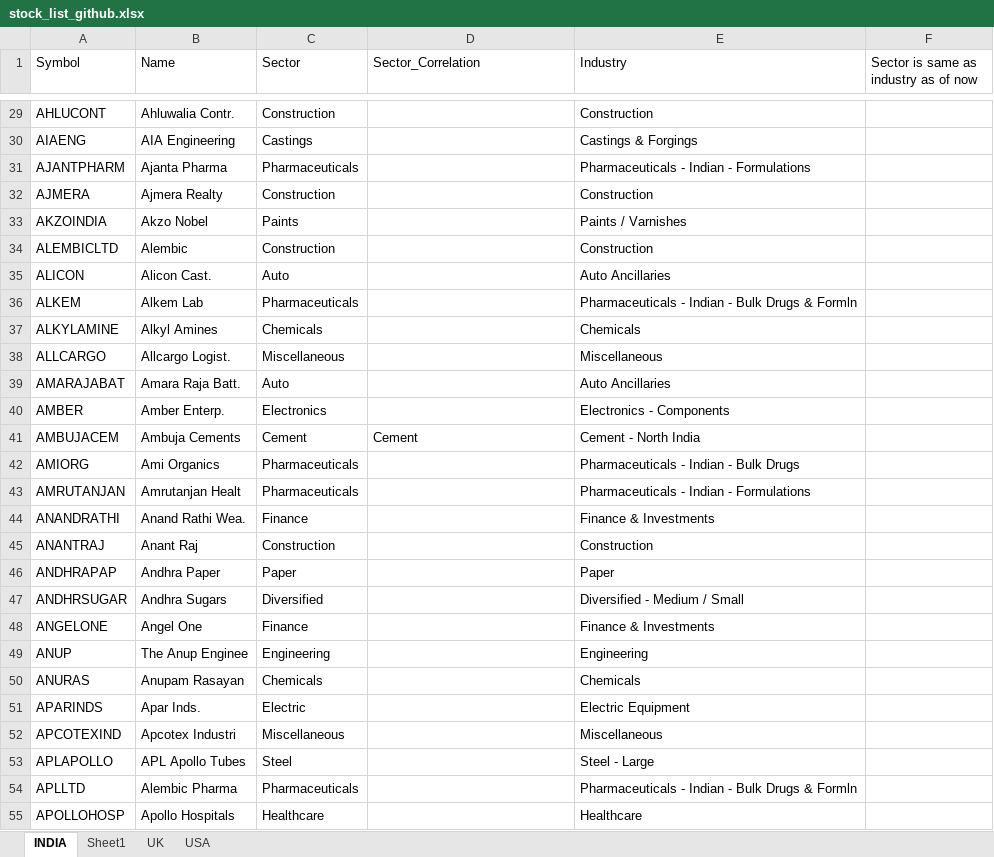
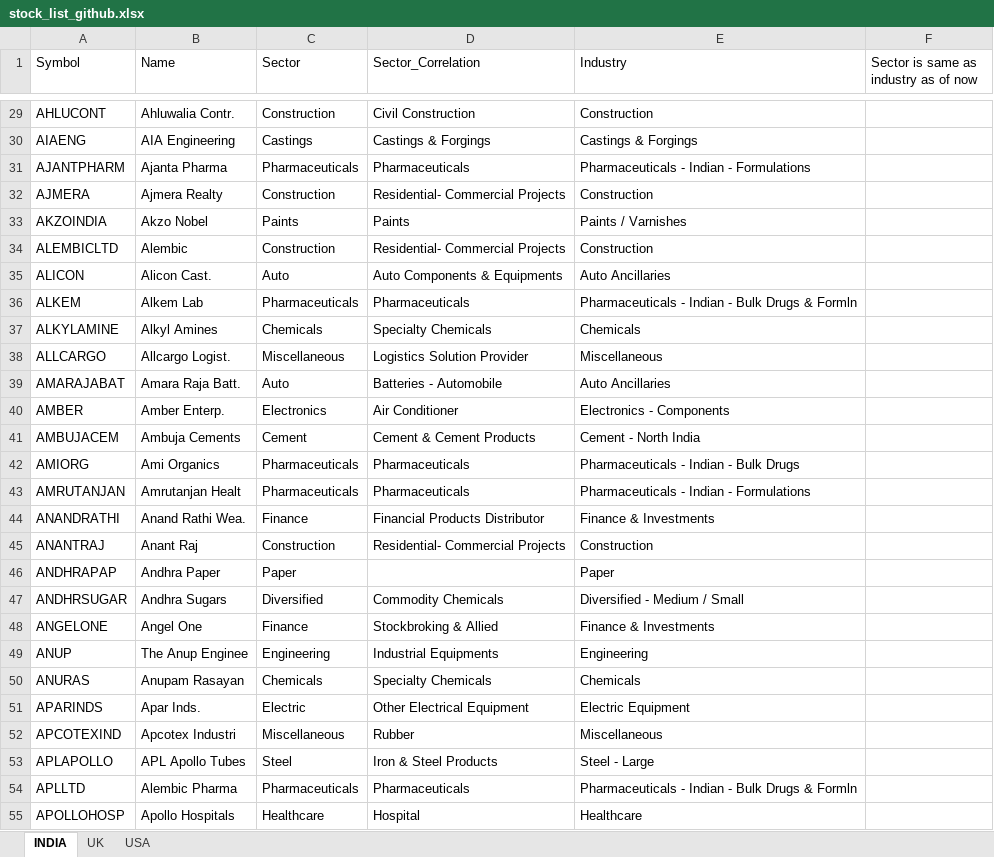
Before and after one commit to sadashiv001/files, an Excel workbook: stock_list_github.xlsx, sheet INDIA, drawn as a sheet; only a part is shown, gaps mark what is left out; values as stored, in another font and other column widths than the file's, no cell formats; conditional formats not drawn; the diff covers the shown part only; the diff names each change by its address in the sheet, - before the commit and + after, or states it on an @@ line.

Commit message:
Sectors from Kiran's file

```diff
--- a/stock_list_github.xlsx (sheet INDIA)
+++ b/stock_list_github.xlsx (sheet INDIA)
-sheet tab: Sheet1
-D29 (Sector_Correlation): (empty)
+D29 (Sector_Correlation): Civil Construction
-D30 (Sector_Correlation): (empty)
+D30 (Sector_Correlation): Castings & Forgings
-D31 (Sector_Correlation): (empty)
+D31 (Sector_Correlation): Pharmaceuticals
-D32 (Sector_Correlation): (empty)
+D32 (Sector_Correlation): Residential- Commercial Projects
-D33 (Sector_Correlation): (empty)
+D33 (Sector_Correlation): Paints
-D34 (Sector_Correlation): (empty)
+D34 (Sector_Correlation): Residential- Commercial Projects
-D35 (Sector_Correlation): (empty)
+D35 (Sector_Correlation): Auto Components & Equipments
-D36 (Sector_Correlation): (empty)
+D36 (Sector_Correlation): Pharmaceuticals
-D37 (Sector_Correlation): (empty)
+D37 (Sector_Correlation): Specialty Chemicals
-D38 (Sector_Correlation): (empty)
+D38 (Sector_Correlation): Logistics Solution Provider
-D39 (Sector_Correlation): (empty)
+D39 (Sector_Correlation): Batteries - Automobile
-D40 (Sector_Correlation): (empty)
+D40 (Sector_Correlation): Air Conditioner
-D41 (Sector_Correlation): Cement
+D41 (Sector_Correlation): Cement & Cement Products
-D42:D43 (Sector_Correlation): (empty)
+D42:D43 (Sector_Correlation): Pharmaceuticals
-D44 (Sector_Correlation): (empty)
+D44 (Sector_Correlation): Financial Products Distributor
-D45 (Sector_Correlation): (empty)
+D45 (Sector_Correlation): Residential- Commercial Projects
-D47 (Sector_Correlation): (empty)
+D47 (Sector_Correlation): Commodity Chemicals
-D48 (Sector_Correlation): (empty)
+D48 (Sector_Correlation): Stockbroking & Allied
-D49 (Sector_Correlation): (empty)
+D49 (Sector_Correlation): Industrial Equipments
-D50 (Sector_Correlation): (empty)
+D50 (Sector_Correlation): Specialty Chemicals
-D51 (Sector_Correlation): (empty)
+D51 (Sector_Correlation): Other Electrical Equipment
-D52 (Sector_Correlation): (empty)
+D52 (Sector_Correlation): Rubber
-D53 (Sector_Correlation): (empty)
+D53 (Sector_Correlation): Iron & Steel Products
-D54 (Sector_Correlation): (empty)
+D54 (Sector_Correlation): Pharmaceuticals
-D55 (Sector_Correlation): (empty)
+D55 (Sector_Correlation): Hospital
```
Also changed, not shown: 824 edited cells elsewhere in this sheet, cell formats.
